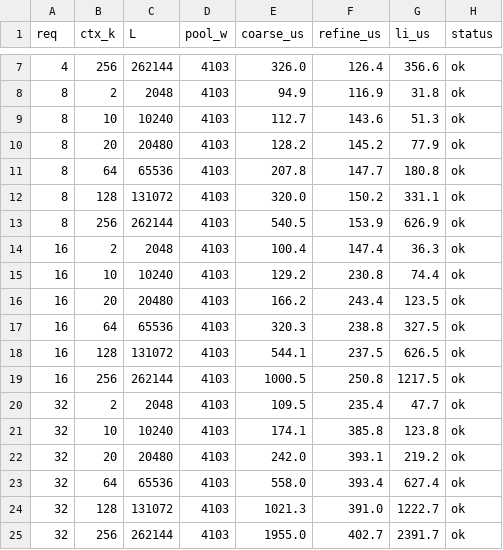
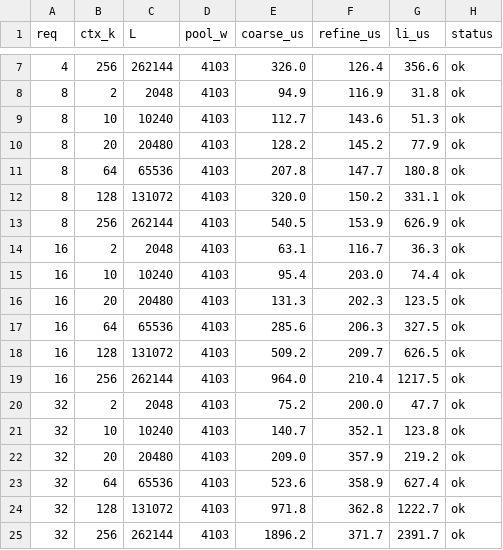
Before and after one commit to xiaohu9/vllm-ascend, a CSV file: plans/bench_20260929/ctx_sweep_new.csv, drawn as a sheet; only a part is shown, gaps mark what is left out.

```diff
--- a/plans/bench_20260929/ctx_sweep_new.csv
+++ b/plans/bench_20260929/ctx_sweep_new.csv
@@ -13,13 +13,13 @@ req,ctx_k,L,pool_w,coarse_us,refine_us,li_us,status
 8,256,262144,4103,540.5,153.9,626.9,ok
-16,2,2048,4103,100.4,147.4,36.3,ok
-16,10,10240,4103,129.2,230.8,74.4,ok
-16,20,20480,4103,166.2,243.4,123.5,ok
-16,64,65536,4103,320.3,238.8,327.5,ok
-16,128,131072,4103,544.1,237.5,626.5,ok
-16,256,262144,4103,1000.5,250.8,1217.5,ok
-32,2,2048,4103,109.5,235.4,47.7,ok
-32,10,10240,4103,174.1,385.8,123.8,ok
-32,20,20480,4103,242.0,393.1,219.2,ok
-32,64,65536,4103,558.0,393.4,627.4,ok
-32,128,131072,4103,1021.3,391.0,1222.7,ok
-32,256,262144,4103,1955.0,402.7,2391.7,ok
+16,2,2048,4103,63.1,116.7,36.3,ok
+16,10,10240,4103,95.4,203.0,74.4,ok
+16,20,20480,4103,131.3,202.3,123.5,ok
+16,64,65536,4103,285.6,206.3,327.5,ok
+16,128,131072,4103,509.2,209.7,626.5,ok
+16,256,262144,4103,964.0,210.4,1217.5,ok
+32,2,2048,4103,75.2,200.0,47.7,ok
+32,10,10240,4103,140.7,352.1,123.8,ok
+32,20,20480,4103,209.0,357.9,219.2,ok
+32,64,65536,4103,523.6,358.9,627.4,ok
+32,128,131072,4103,971.8,362.8,1222.7,ok
+32,256,262144,4103,1896.2,371.7,2391.7,ok
```
Also changed, not shown: 2 other files.
